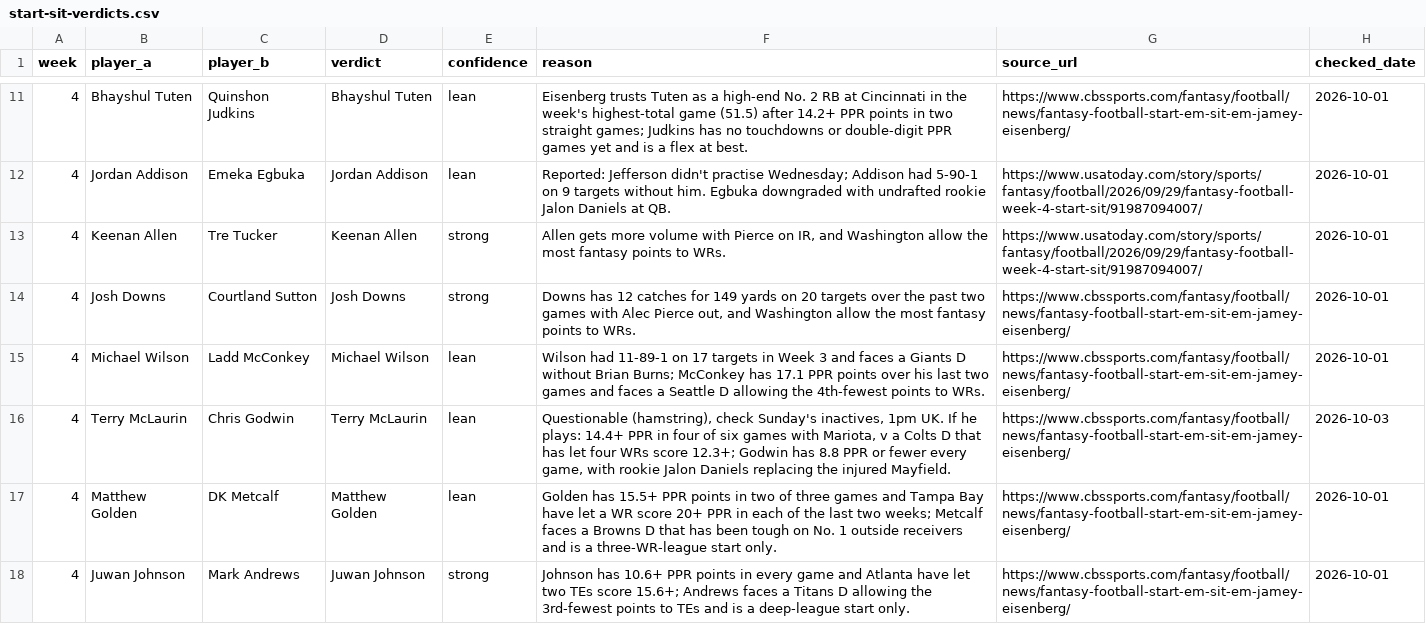
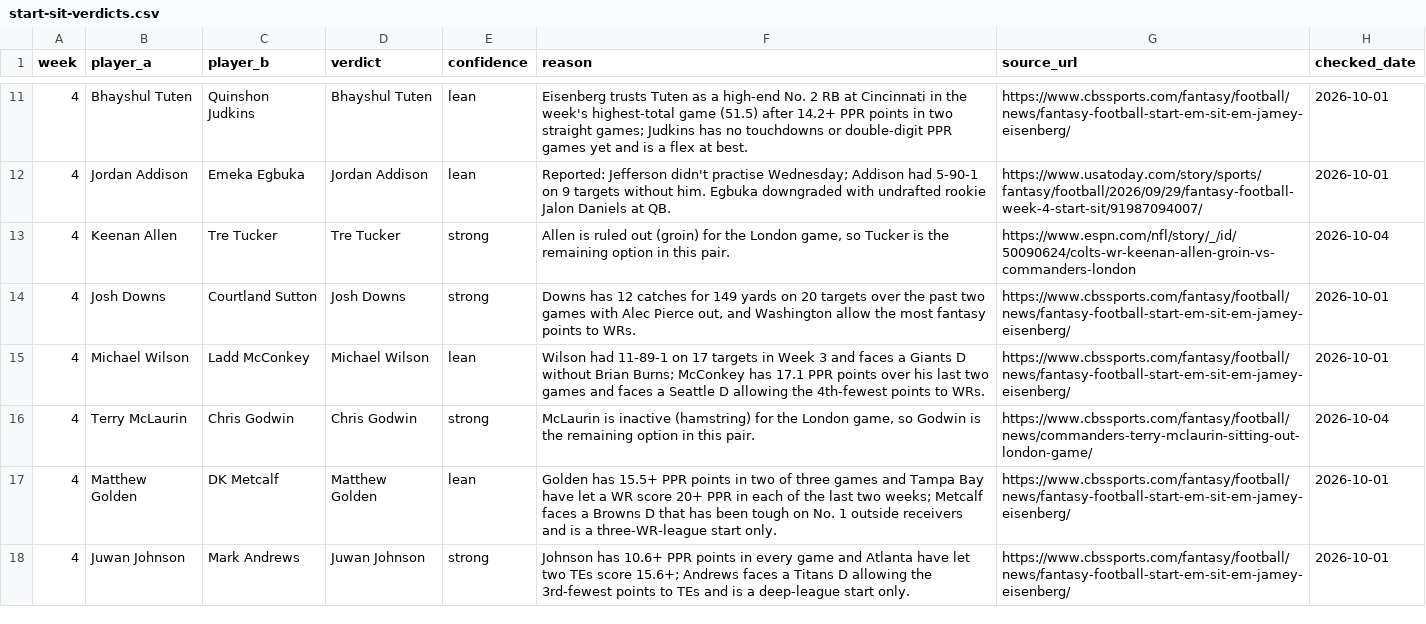
Before and after one commit to gregrudder/first-down-scotland, a CSV file: src/data/start-sit-verdicts.csv, drawn as a sheet; only a part is shown, gaps mark what is left out.

```diff
--- a/src/data/start-sit-verdicts.csv
+++ b/src/data/start-sit-verdicts.csv
@@ -12,6 +12,6 @@ week,player_a,player_b,verdict,confidence,reason,source_url,checked_date
 4,Jordan Addison,Emeka Egbuka,Jordan Addison,lean,Reported: Jefferson didn't practise Wednesday; Addison had 5-90-1 on 9 targets without him. Egbuka downgraded with undrafted rookie Jalon Daniels at QB.,https://www.usatoday.com/story/sports/fantasy/football/2026/09/29/fantasy-football-week-4-start-sit/91987094007/,2026-10-01
-4,Keenan Allen,Tre Tucker,Keenan Allen,strong,"Allen gets more volume with Pierce on IR, and Washington allow the most fantasy points to WRs.",https://www.usatoday.com/story/sports/fantasy/football/2026/09/29/fantasy-football-week-4-start-sit/91987094007/,2026-10-01
+4,Keenan Allen,Tre Tucker,Tre Tucker,strong,"Allen is ruled out (groin) for the London game, so Tucker is the remaining option in this pair.",https://www.espn.com/nfl/story/_/id/50090624/colts-wr-keenan-allen-groin-vs-commanders-london,2026-10-04
 4,Josh Downs,Courtland Sutton,Josh Downs,strong,"Downs has 12 catches for 149 yards on 20 targets over the past two games with Alec Pierce out, and Washington allow the most fantasy points to WRs.",https://www.cbssports.com/fantasy/football/news/fantasy-football-start-em-sit-em-jamey-eisenberg/,2026-10-01
 4,Michael Wilson,Ladd McConkey,Michael Wilson,lean,Wilson had 11-89-1 on 17 targets in Week 3 and faces a Giants D without Brian Burns; McConkey has 17.1 PPR points over his last two games and faces a Seattle D allowing the 4th-fewest points to WRs.,https://www.cbssports.com/fantasy/football/news/fantasy-football-start-em-sit-em-jamey-eisenberg/,2026-10-01
-4,Terry McLaurin,Chris Godwin,Terry McLaurin,lean,"Questionable (hamstring), check Sunday's inactives, 1pm UK. If he plays: 14.4+ PPR in four of six games with Mariota, v a Colts D that has let four WRs score 12.3+; Godwin has 8.8 PPR or fewer every game, with rookie Jalon Daniels replacing the injured Mayfield.",https://www.cbssports.com/fantasy/football/news/fantasy-football-start-em-sit-em-jamey-eisenberg/,2026-10-03
+4,Terry McLaurin,Chris Godwin,Chris Godwin,strong,"McLaurin is inactive (hamstring) for the London game, so Godwin is the remaining option in this pair.",https://www.cbssports.com/fantasy/football/news/commanders-terry-mclaurin-sitting-out-london-game/,2026-10-04
 4,Matthew Golden,DK Metcalf,Matthew Golden,lean,Golden has 15.5+ PPR points in two of three games and Tampa Bay have let a WR score 20+ PPR in each of the last two weeks; Metcalf faces a Browns D that has been tough on No. 1 outside receivers and is a three-WR-league start only.,https://www.cbssports.com/fantasy/football/news/fantasy-football-start-em-sit-em-jamey-eisenberg/,2026-10-01
```
